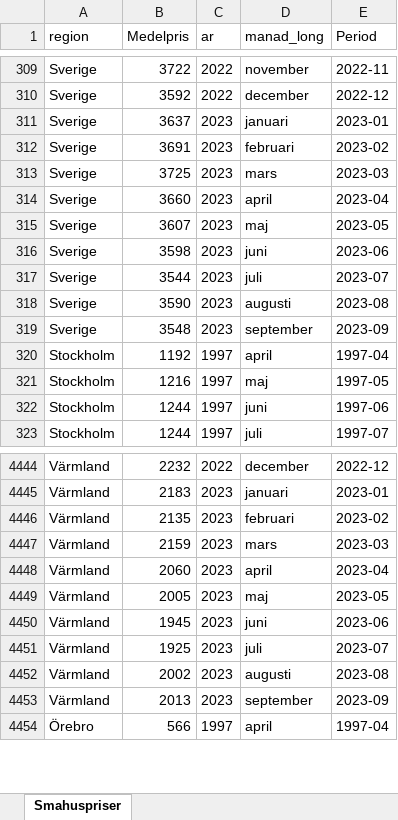
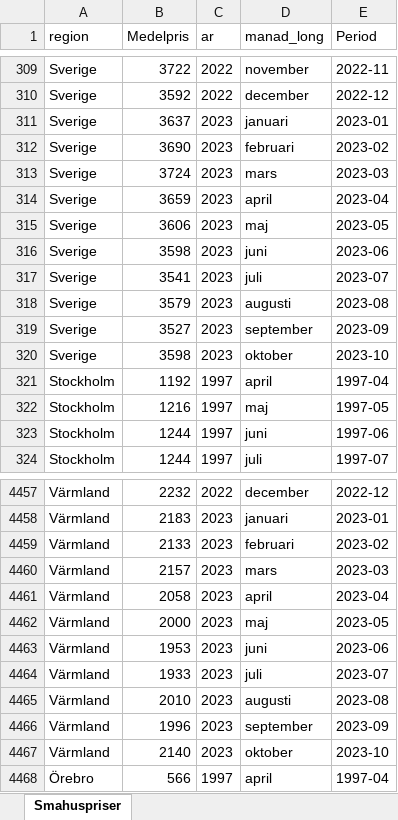
Before and after one commit to Region-Dalarna/laget_i_Dalarna, an Excel workbook: Data/smahuspriser.xlsx, sheet Smahuspriser, drawn as a sheet; only a part is shown, gaps mark what is left out; values as stored, in another font and other column widths than the file's, no borders; addresses are those after the commit; the diff covers the shown part only; the diff names each change by its address in the sheet, - before the commit and + after, or states it on an @@ line.

```diff
--- a/Data/smahuspriser.xlsx (sheet Smahuspriser)
+++ b/Data/smahuspriser.xlsx (sheet Smahuspriser)
-B312 (Medelpris): 3691
+B312 (Medelpris): 3690
-B313 (Medelpris): 3725
+B313 (Medelpris): 3724
-B314 (Medelpris): 3660
+B314 (Medelpris): 3659
-B315 (Medelpris): 3607
+B315 (Medelpris): 3606
-B317 (Medelpris): 3544
+B317 (Medelpris): 3541
-B318 (Medelpris): 3590
+B318 (Medelpris): 3579
-B319 (Medelpris): 3548
+B319 (Medelpris): 3527
+row 320: Sverige | 3598 | 2023 | oktober | 2023-10
-B4459 (Medelpris): 2135
+B4459 (Medelpris): 2133
-B4460 (Medelpris): 2159
+B4460 (Medelpris): 2157
-B4461 (Medelpris): 2060
+B4461 (Medelpris): 2058
-B4462 (Medelpris): 2005
+B4462 (Medelpris): 2000
-B4463 (Medelpris): 1945
+B4463 (Medelpris): 1953
-B4464 (Medelpris): 1925
+B4464 (Medelpris): 1933
-B4465 (Medelpris): 2002
+B4465 (Medelpris): 2010
-B4466 (Medelpris): 2013
+B4466 (Medelpris): 1996
+row 4467: Värmland | 2140 | 2023 | oktober | 2023-10
```
Also changed, not shown: 20 added rows and 100 edited cells elsewhere in this sheet, Data/BNP.xlsx, Data/KPI.xlsx, 29 other files.
